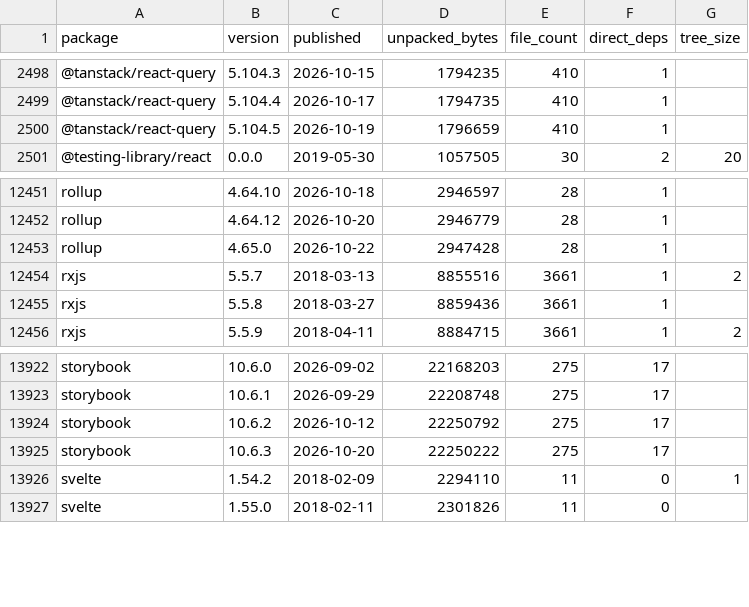
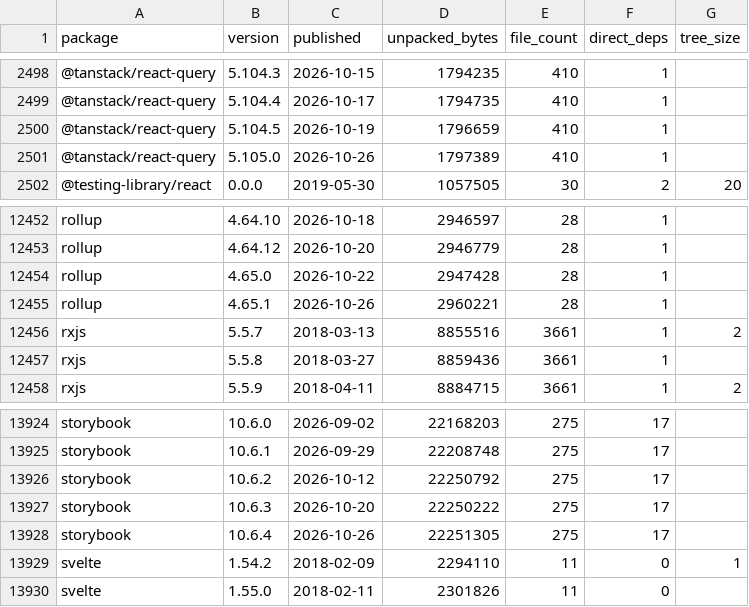
Before and after one commit to shwetankg07/great-consolidation, a CSV file: data/releases.csv, drawn as a sheet; only a part is shown, gaps mark what is left out.

```diff
--- a/data/releases.csv
+++ b/data/releases.csv
@@ -2500,2 +2500,3 @@ package,version,published,unpacked_bytes,file_count,direct_deps,tree_size
 @tanstack/react-query,5.104.5,2026-10-19,1796659,410,1,
+@tanstack/react-query,5.105.0,2026-10-26,1797389,410,1,
 @testing-library/react,0.0.0,2019-05-30,1057505,30,2,20
@@ -12453,2 +12454,3 @@ rollup,4.64.12,2026-10-20,2946779,28,1,
 rollup,4.65.0,2026-10-22,2947428,28,1,
+rollup,4.65.1,2026-10-26,2960221,28,1,
 rxjs,5.5.7,2018-03-13,8855516,3661,1,2
@@ -13925,2 +13927,3 @@ storybook,10.6.2,2026-10-12,22250792,275,17,
 storybook,10.6.3,2026-10-20,22250222,275,17,
+storybook,10.6.4,2026-10-26,22251305,275,17,
 svelte,1.54.2,2018-02-09,2294110,11,0,1
```
Also changed, not shown: data/daily.csv, 1 other file.
